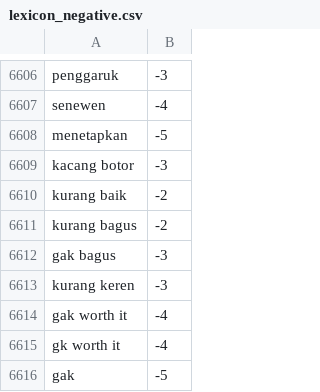
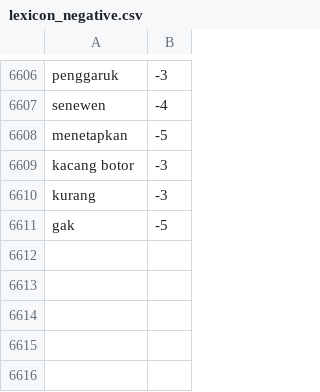
Before and after one commit to agateboy/proyekanalisissentimen, a CSV file: lexicon_negative.csv, drawn as a sheet; only a part is shown, gaps mark what is left out.

Commit message:
Update lexicon_negative.csv

```diff
--- a/lexicon_negative.csv
+++ b/lexicon_negative.csv
@@ -6609,8 +6609,3 @@ menetapkan,-5
 kacang botor,-3
-kurang baik,-2
-kurang bagus,-2
-gak bagus,-3
-kurang keren,-3
-gak worth it,-4
-gk worth it,-4
+kurang,-3
 gak,-5
```
